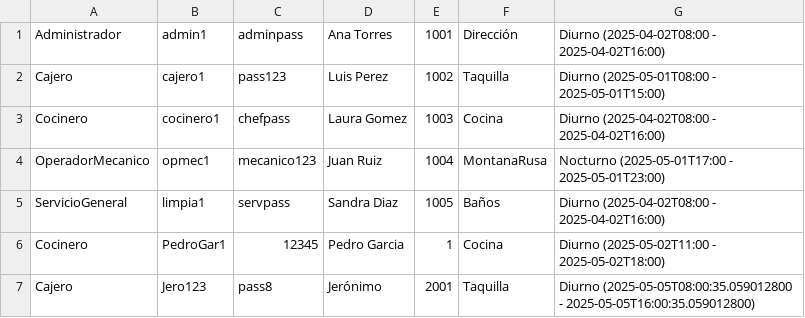
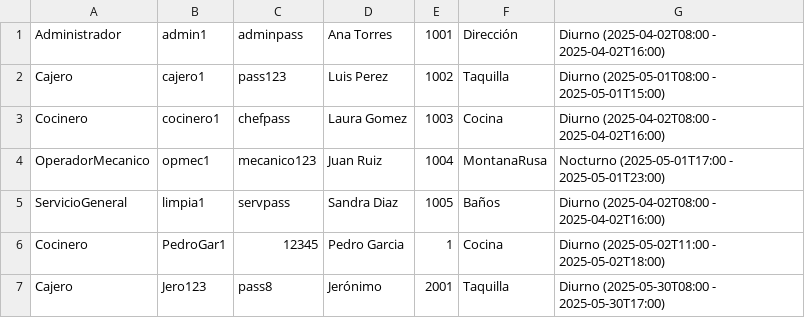
Before and after one commit to DesarrolladoresDPOO/Proyecto2_ParqueAtracciones, a CSV file: ParqueAtracciones2/datos/empleados.csv, drawn as a sheet.

```diff
--- a/ParqueAtracciones2/datos/empleados.csv
+++ b/ParqueAtracciones2/datos/empleados.csv
@@ -6,2 +6,2 @@ ServicioGeneral,limpia1,servpass,Sandra Diaz,1005,Baños,Diurno (2025-04-02T08:0
 Cocinero,PedroGar1,12345,Pedro Garcia,1,Cocina,Diurno (2025-05-02T11:00 - 2025-05-02T18:00)
-Cajero,Jero123,pass8,Jerónimo,2001,Taquilla,Diurno (2025-05-05T08:00:35.059012800 - 2025-05-05T16:00:35.059012800)
+Cajero,Jero123,pass8,Jerónimo,2001,Taquilla,Diurno (2025-05-30T08:00 - 2025-05-30T17:00)
```
Also changed, not shown: ParqueAtracciones2/datos/clientes.csv, 6 other files.
